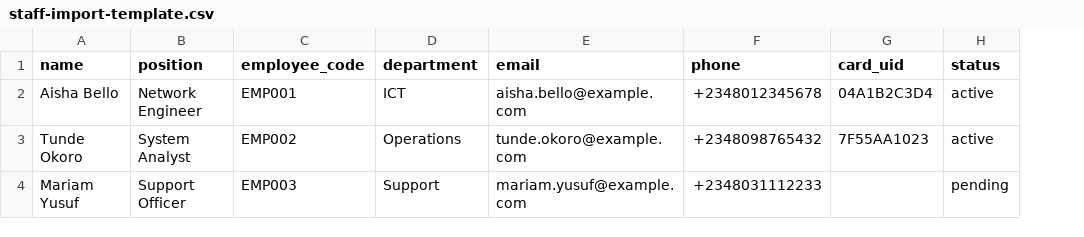
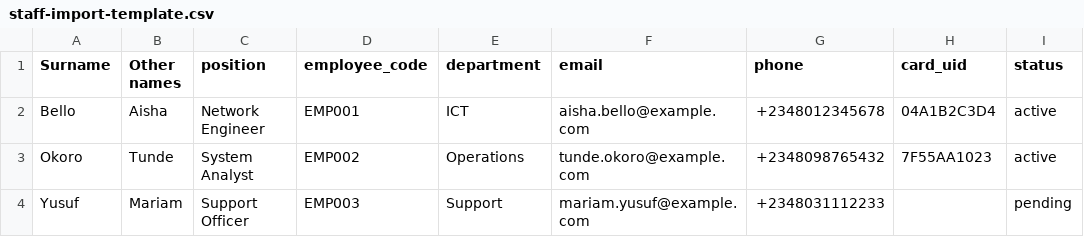
Before and after one commit to aotoladeji/mis-staff-attendance, a CSV file: public/samples/staff-import-template.csv, drawn as a sheet; only a part is shown; removed rows and columns are numbered as before the commit, all else as after; the diff names each change by its address in the sheet, - before the commit and + after, or states it on an @@ line.

Commit message:
import file fixed

```diff
--- a/public/samples/staff-import-template.csv
+++ b/public/samples/staff-import-template.csv
-column A (name), rows 2-4: Aisha Bello | Tunde Okoro | Mariam Yusuf
+column A (Surname), rows 2-4: Bello | Okoro | Yusuf
+column B (Other names), rows 2-4: Aisha | Tunde | Mariam
```
Also changed, not shown: 1 other file.
